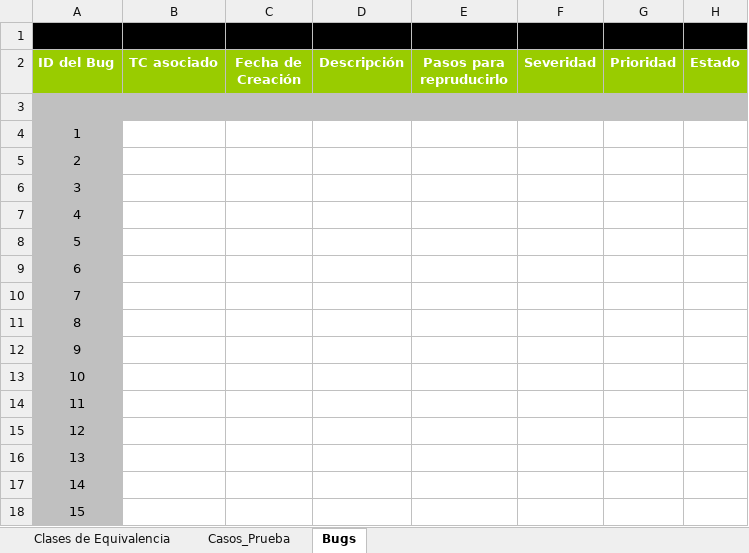
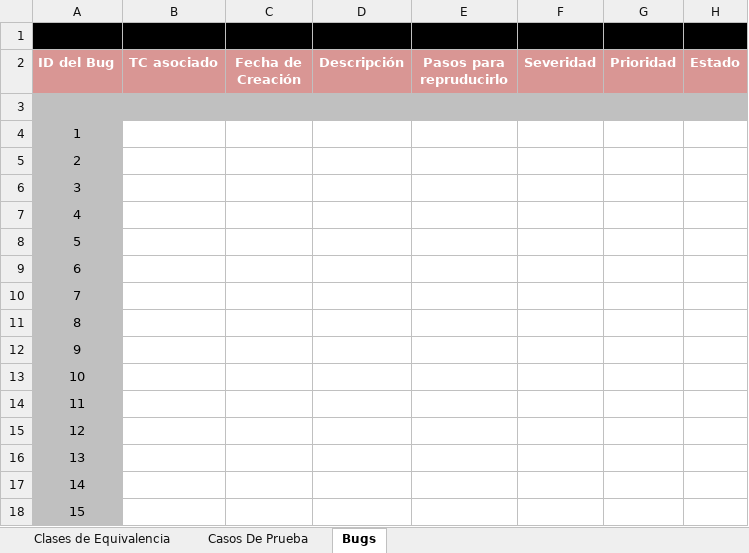
Before and after one commit to juantargon/ISW_G9, an Excel workbook: Practico/Trabajos Practicos/TP12/TP12_CasosDePrueba.xlsx, sheet Bugs, drawn as a sheet; values as stored, in another font and other column widths than the file's, no borders; the diff names each change by its address in the sheet, - before the commit and + after, or states it on an @@ line.

```diff
--- a/Practico/Trabajos Practicos/TP12/TP12_CasosDePrueba.xlsx (sheet Bugs)
+++ b/Practico/Trabajos Practicos/TP12/TP12_CasosDePrueba.xlsx (sheet Bugs)
-sheet tab: Casos_Prueba
+sheet tab: Casos De Prueba
-A2:H2 fill: #99CC00
+A2:H2 fill: #D99694
```
Also changed, not shown: sheet Casos De Prueba, sheet Clases de Equivalencia, 2 other files.
